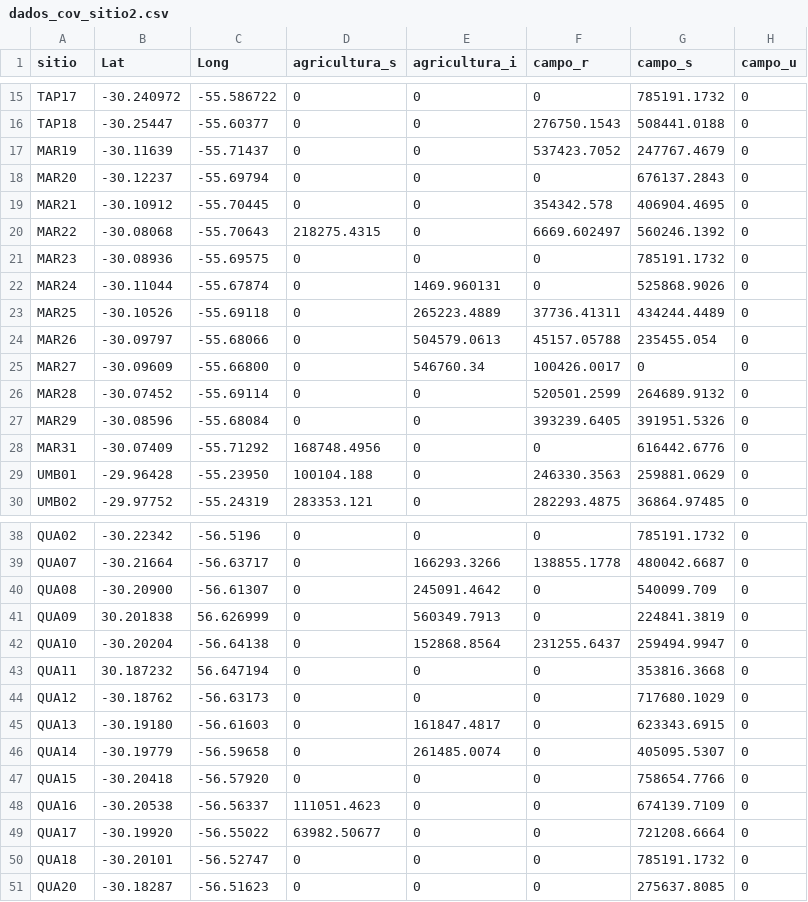
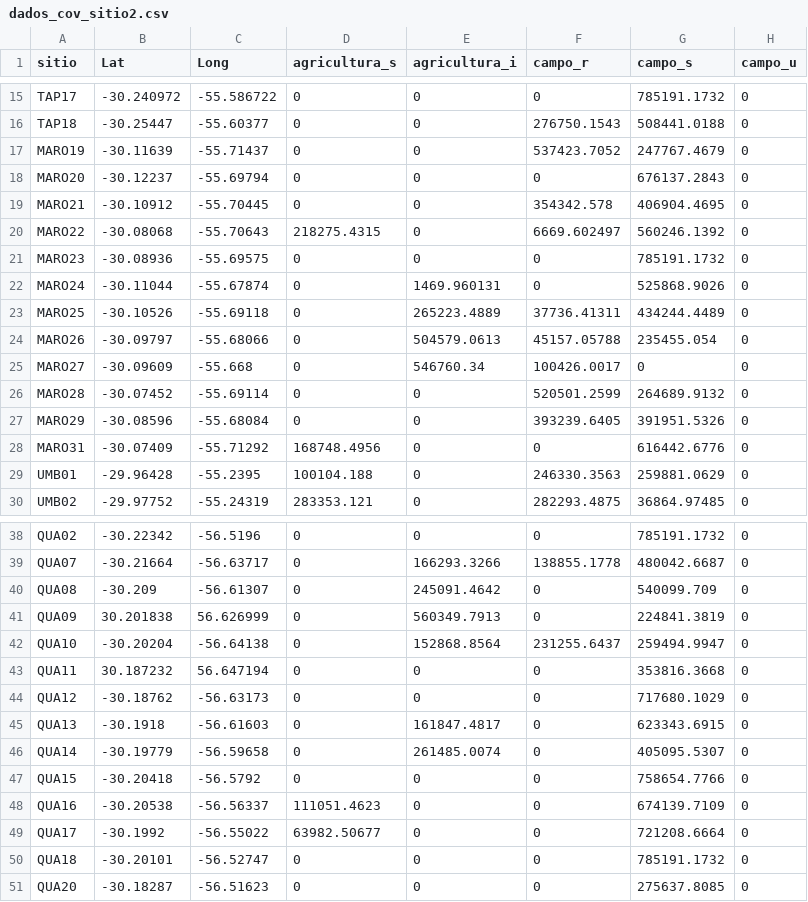
Before and after one commit to andreluza/pampean_birds, a CSV file: data/dados_cov_sitio2.csv, drawn as a sheet; only a part is shown, gaps mark what is left out; the diff covers the shown part only; the diff names each change by its address in the sheet, - before the commit and + after, or states it on an @@ line.

Commit message:
imputed data (updatedP

```diff
--- a/data/dados_cov_sitio2.csv
+++ b/data/dados_cov_sitio2.csv
-A17 (sitio): MAR19
+A17 (sitio): MARO19
-A18 (sitio): MAR20
+A18 (sitio): MARO20
-A19 (sitio): MAR21
+A19 (sitio): MARO21
-A20 (sitio): MAR22
+A20 (sitio): MARO22
-A21 (sitio): MAR23
+A21 (sitio): MARO23
-A22 (sitio): MAR24
+A22 (sitio): MARO24
-A23 (sitio): MAR25
+A23 (sitio): MARO25
-A24 (sitio): MAR26
+A24 (sitio): MARO26
-A25 (sitio): MAR27
+A25 (sitio): MARO27
-C25 (Long): -55.66800
+C25 (Long): -55.668
-A26 (sitio): MAR28
+A26 (sitio): MARO28
-A27 (sitio): MAR29
+A27 (sitio): MARO29
-A28 (sitio): MAR31
+A28 (sitio): MARO31
-C29 (Long): -55.23950
+C29 (Long): -55.2395
-B40 (Lat): -30.20900
+B40 (Lat): -30.209
-B45 (Lat): -30.19180
+B45 (Lat): -30.1918
-C47 (Long): -56.57920
+C47 (Long): -56.5792
-B49 (Lat): -30.19920
+B49 (Lat): -30.1992
```
Also changed, not shown: 5 edited cells elsewhere in this file, 4 other files.
